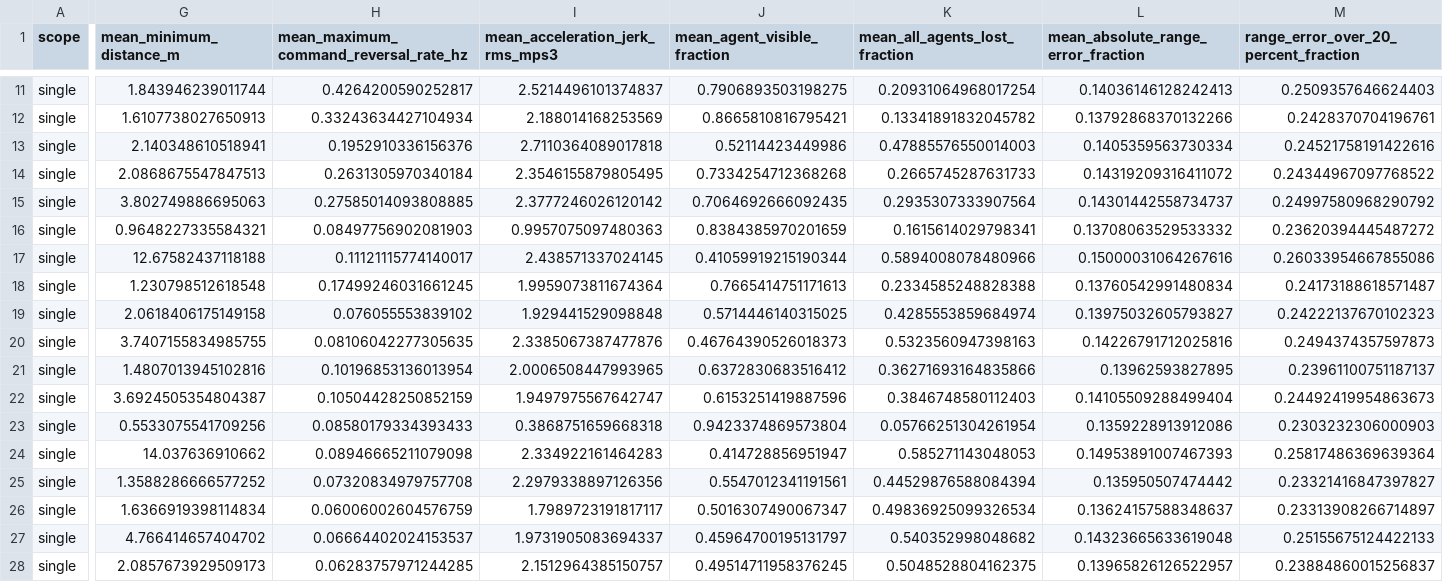
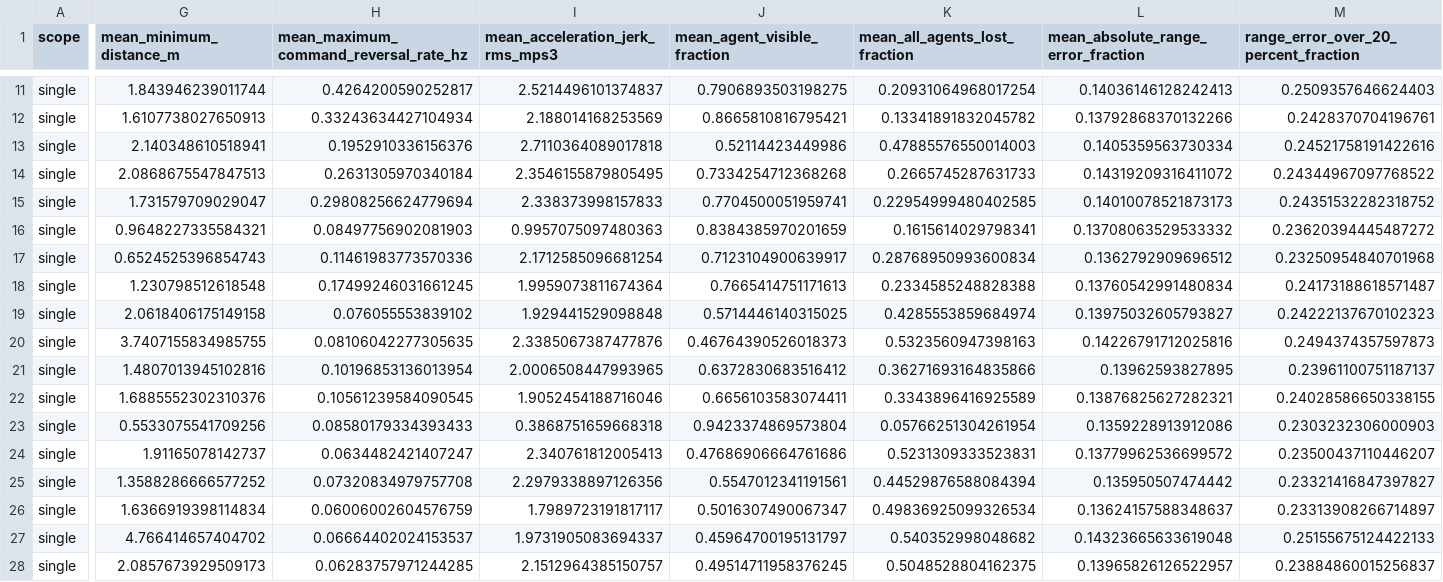
Before and after one commit to SendohTan/los_uav_interception, a CSV file: docs/stability_single_20260818_summary.csv, drawn as a sheet; only a part is shown, gaps mark what is left out; the diff covers the shown part only; the diff names each change by its address in the sheet, - before the commit and + after, or states it on an @@ line.

```diff
--- a/docs/stability_single_20260818_summary.csv
+++ b/docs/stability_single_20260818_summary.csv
-G15 (mean_minimum_distance_m): 3.802749886695063
+G15 (mean_minimum_distance_m): 1.731579709029047
-H15: 0.27585014093808885
+H15: 0.29808256624779694
-I15 (mean_acceleration_jerk_rms_mps3): 2.3777246026120142
+I15 (mean_acceleration_jerk_rms_mps3): 2.338373998157833
-J15 (mean_agent_visible_fraction): 0.7064692666092435
+J15 (mean_agent_visible_fraction): 0.7704500051959741
-K15 (mean_all_agents_lost_fraction): 0.2935307333907564
+K15 (mean_all_agents_lost_fraction): 0.22954999480402585
-L15: 0.14301442558734737
+L15: 0.14010078521873173
-M15: 0.24997580968290792
+M15: 0.24351532282318752
-G17 (mean_minimum_distance_m): 12.67582437118188
+G17 (mean_minimum_distance_m): 0.6524525396854743
-H17: 0.11121115774140017
+H17: 0.11461983773570336
-I17 (mean_acceleration_jerk_rms_mps3): 2.438571337024145
+I17 (mean_acceleration_jerk_rms_mps3): 2.1712585096681254
-J17 (mean_agent_visible_fraction): 0.41059919215190344
+J17 (mean_agent_visible_fraction): 0.7123104900639917
-K17 (mean_all_agents_lost_fraction): 0.5894008078480966
+K17 (mean_all_agents_lost_fraction): 0.28768950993600834
-L17: 0.15000031064267616
+L17: 0.1362792909696512
-M17: 0.26033954667855086
+M17: 0.23250954840701968
-G22 (mean_minimum_distance_m): 3.6924505354804387
+G22 (mean_minimum_distance_m): 1.6885552302310376
-H22: 0.10504428250852159
+H22: 0.10561239584090545
-I22 (mean_acceleration_jerk_rms_mps3): 1.9497975567642747
+I22 (mean_acceleration_jerk_rms_mps3): 1.9052454188716046
-J22 (mean_agent_visible_fraction): 0.6153251419887596
+J22 (mean_agent_visible_fraction): 0.6656103583074411
-K22 (mean_all_agents_lost_fraction): 0.3846748580112403
+K22 (mean_all_agents_lost_fraction): 0.3343896416925589
-L22: 0.14105509288499404
+L22: 0.13876825627282321
-M22: 0.24492419954863673
+M22: 0.24028586650338155
-G24 (mean_minimum_distance_m): 14.037636910662
+G24 (mean_minimum_distance_m): 1.91165078142737
-H24: 0.08946665211079098
+H24: 0.0634482421407247
-I24 (mean_acceleration_jerk_rms_mps3): 2.334922161464283
+I24 (mean_acceleration_jerk_rms_mps3): 2.340761812005413
-J24 (mean_agent_visible_fraction): 0.414728856951947
+J24 (mean_agent_visible_fraction): 0.47686906664761686
-K24 (mean_all_agents_lost_fraction): 0.585271143048053
+K24 (mean_all_agents_lost_fraction): 0.5231309333523831
-L24: 0.14953891007467393
+L24: 0.13779962536699572
-M24: 0.25817486369639364
+M24: 0.23500437110446207
```
Also changed, not shown: 38 edited cells elsewhere in this file, docs/stability_multi_20260818.csv, docs/stability_multi_20260818_summary.csv, 5 other files.
